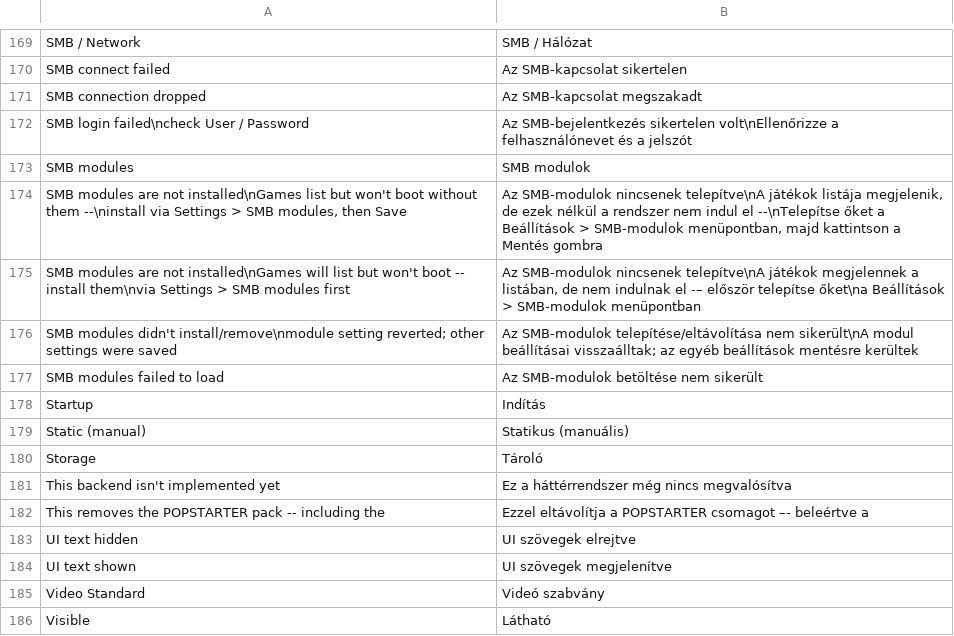
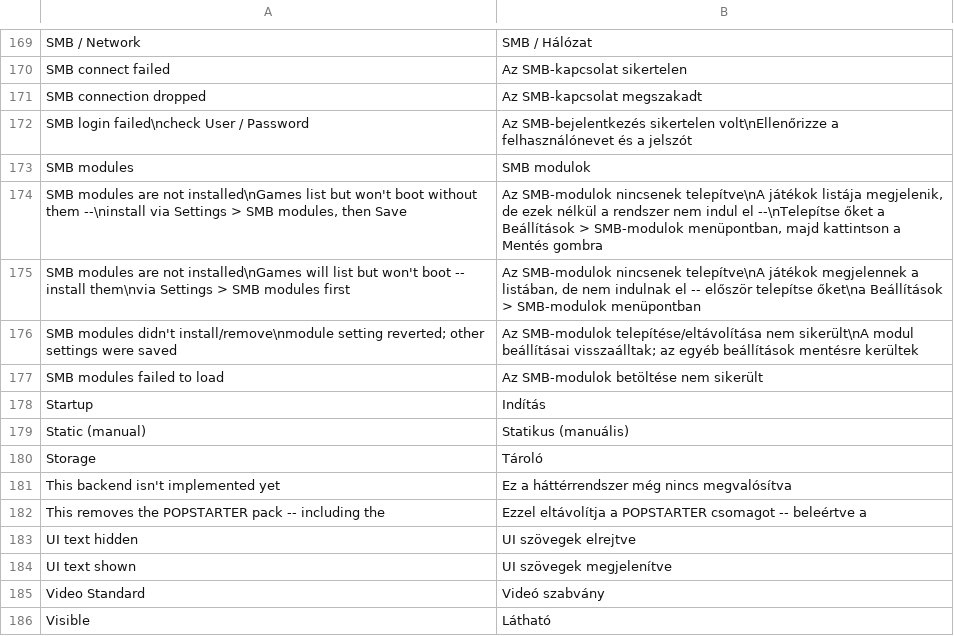
Before and after one commit to NathanNeurotic/POPSLoader, a TSV file: docs/translations/hungarian.tsv, drawn as a sheet; only a part is shown, gaps mark what is left out; the diff covers the shown part only.

```diff
--- a/docs/translations/hungarian.tsv
+++ b/docs/translations/hungarian.tsv
@@ -174,3 +174,3 @@ SMB modules	SMB modulok
 SMB modules are not installed\nGames list but won't boot without them --\ninstall via Settings > SMB modules, then Save	Az SMB-modulok nincsenek telepítve\nA játékok listája megjelenik, de ezek nélkül a rendszer nem indul el --\nTelepítse őket a Beállítások > SMB-modulok menüpontban, majd kattintson a Mentés gombra
-SMB modules are not installed\nGames will list but won't boot -- install them\nvia Settings > SMB modules first	Az SMB-modulok nincsenek telepítve\nA játékok megjelennek a listában, de nem indulnak el -– először telepítse őket\na Beállítások > SMB-modulok menüpontban
+SMB modules are not installed\nGames will list but won't boot -- install them\nvia Settings > SMB modules first	Az SMB-modulok nincsenek telepítve\nA játékok megjelennek a listában, de nem indulnak el -- először telepítse őket\na Beállítások > SMB-modulok menüpontban
 SMB modules didn't install/remove\nmodule setting reverted; other settings were saved	Az SMB-modulok telepítése/eltávolítása nem sikerült\nA modul beállításai visszaálltak; az egyéb beállítások mentésre kerültek
@@ -181,3 +181,3 @@ Storage	Tároló
 This backend isn't implemented yet	Ez a háttérrendszer még nincs megvalósítva
-This removes the POPSTARTER pack -- including the	Ezzel eltávolítja a POPSTARTER csomagot –- beleértve a
+This removes the POPSTARTER pack -- including the	Ezzel eltávolítja a POPSTARTER csomagot -- beleértve a
 UI text hidden	UI szövegek elrejtve
```
Also changed, not shown: 14 edited cells elsewhere in this file, 1 other file.
